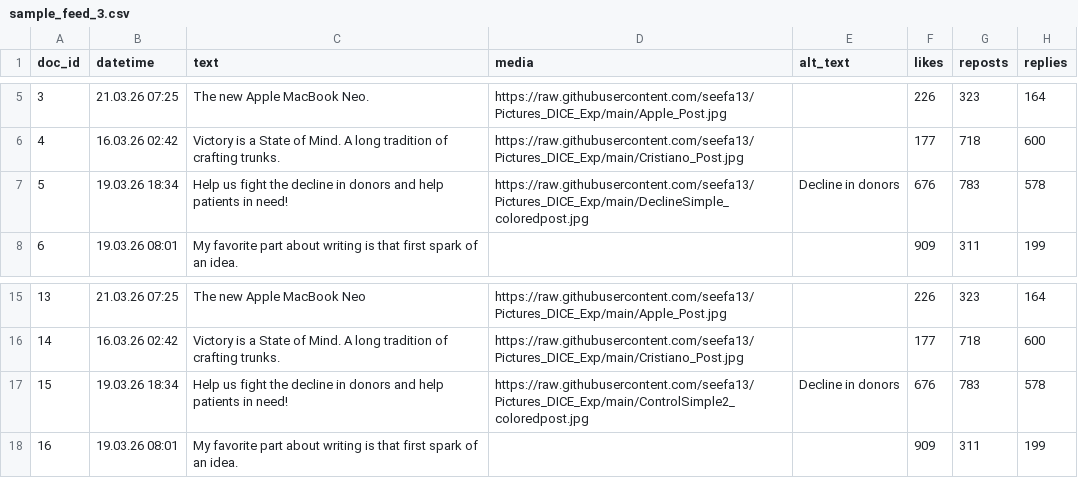
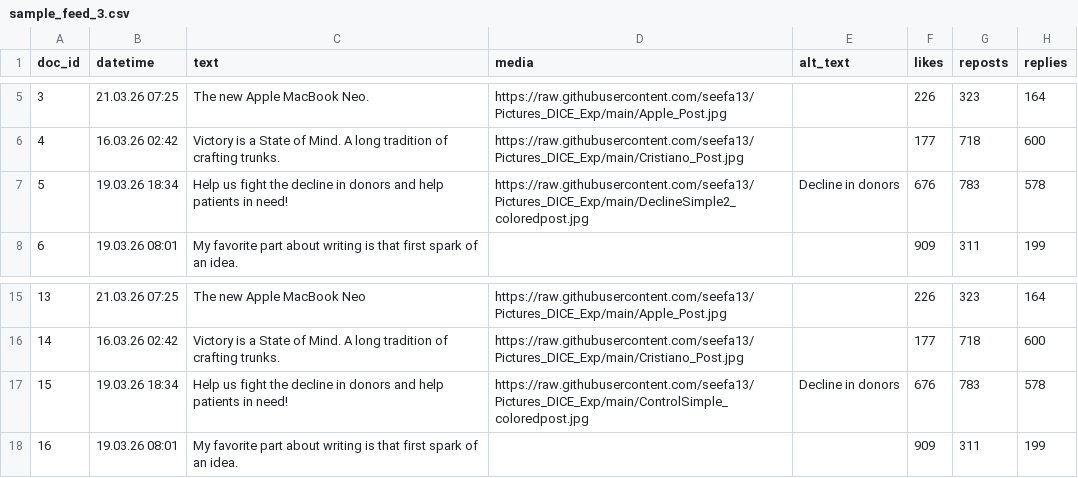
Before and after one commit to seefa13/Pictures_DICE_Exp, a CSV file: sample_feed_3.csv, drawn as a sheet; only a part is shown, gaps mark what is left out; the diff names each change by its address in the sheet, - before the commit and + after, or states it on an @@ line.

Commit message:
Update sample_feed_3.csv

```diff
--- a/sample_feed_3.csv
+++ b/sample_feed_3.csv
-D7 (media): https://raw.githubusercontent.com/seefa13/Pictures_DICE_Exp/main/DeclineSimple_coloredpost.jpg
+D7 (media): https://raw.githubusercontent.com/seefa13/Pictures_DICE_Exp/main/DeclineSimple2_coloredpost.jpg
-D17 (media): https://raw.githubusercontent.com/seefa13/Pictures_DICE_Exp/main/ControlSimple2_coloredpost.jpg
+D17 (media): https://raw.githubusercontent.com/seefa13/Pictures_DICE_Exp/main/ControlSimple_coloredpost.jpg
```
